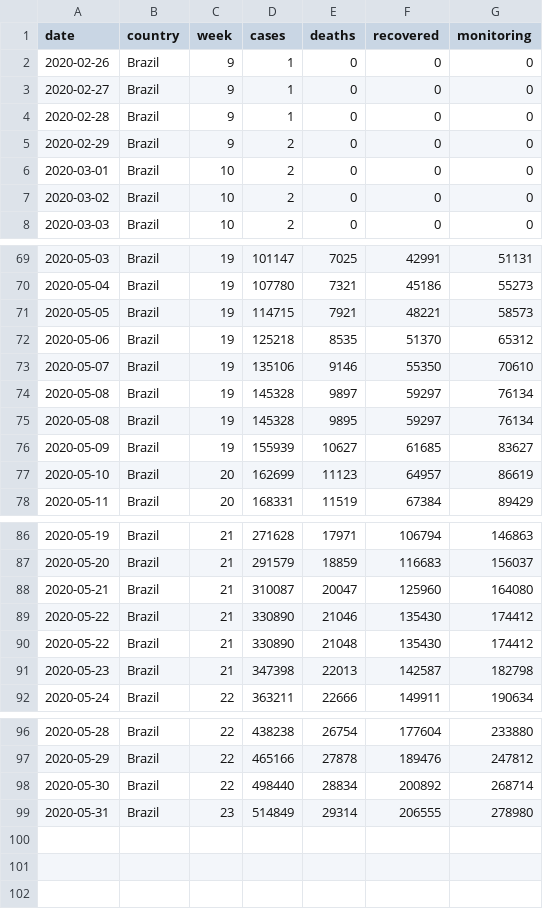
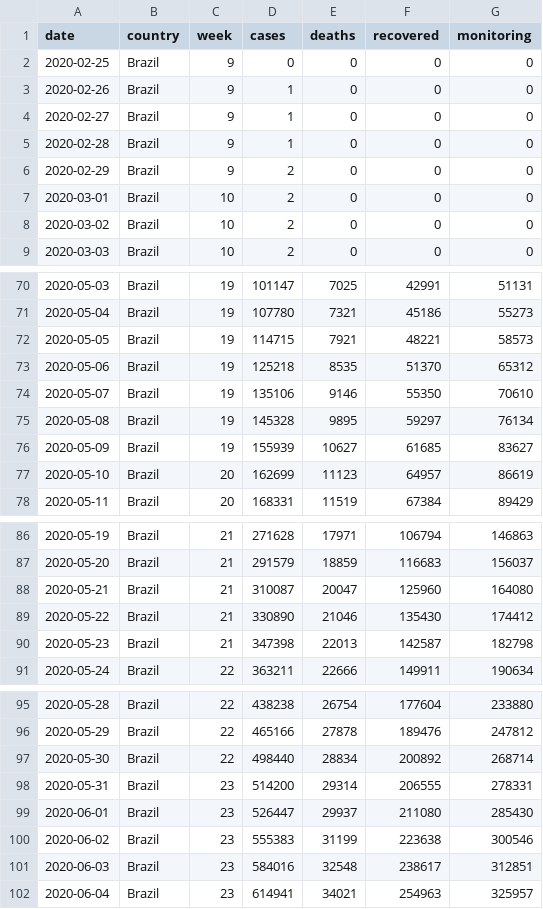
Before and after one commit to x-cohen/corona_virus_manaus, a CSV file: data/brazil_covid19_macro.csv, drawn as a sheet; only a part is shown, gaps mark what is left out.

```diff
--- a/data/brazil_covid19_macro.csv
+++ b/data/brazil_covid19_macro.csv
@@ -1,2 +1,3 @@
 date,country,week,cases,deaths,recovered,monitoring
+2020-02-25,Brazil,9,0,0,0,0
 2020-02-26,Brazil,9,1,0,0,0
@@ -73,3 +74,2 @@ date,country,week,cases,deaths,recovered,monitoring
 2020-05-07,Brazil,19,135106,9146,55350,70610
-2020-05-08,Brazil,19,145328,9897,59297,76134
 2020-05-08,Brazil,19,145328,9895,59297,76134
@@ -89,3 +89,2 @@ date,country,week,cases,deaths,recovered,monitoring
 2020-05-22,Brazil,21,330890,21046,135430,174412
-2020-05-22,Brazil,21,330890,21048,135430,174412
 2020-05-23,Brazil,21,347398,22013,142587,182798
@@ -98,2 +97,6 @@ date,country,week,cases,deaths,recovered,monitoring
 2020-05-30,Brazil,22,498440,28834,200892,268714
-2020-05-31,Brazil,23,514849,29314,206555,278980
+2020-05-31,Brazil,23,514200,29314,206555,278331
+2020-06-01,Brazil,23,526447,29937,211080,285430
+2020-06-02,Brazil,23,555383,31199,223638,300546
+2020-06-03,Brazil,23,584016,32548,238617,312851
+2020-06-04,Brazil,23,614941,34021,254963,325957
```
Also changed, not shown: data/dataset.csv, data/stationary.csv, 6 other files.
